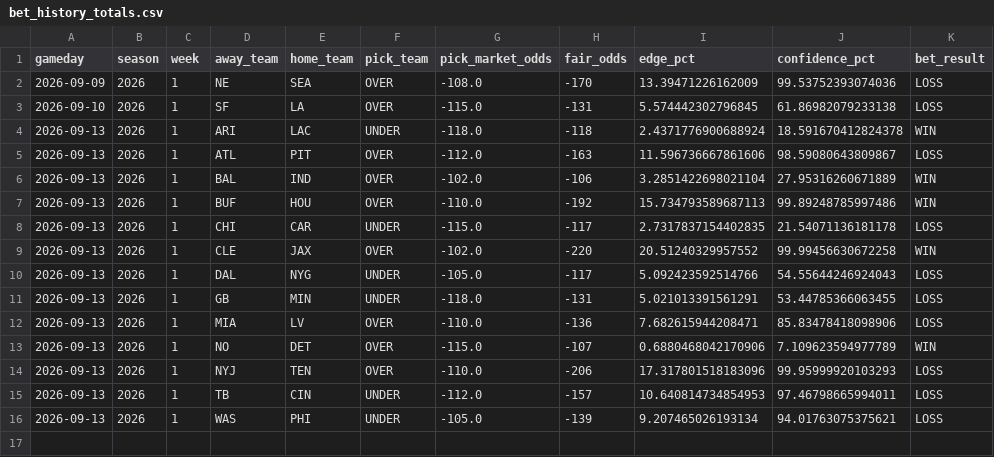
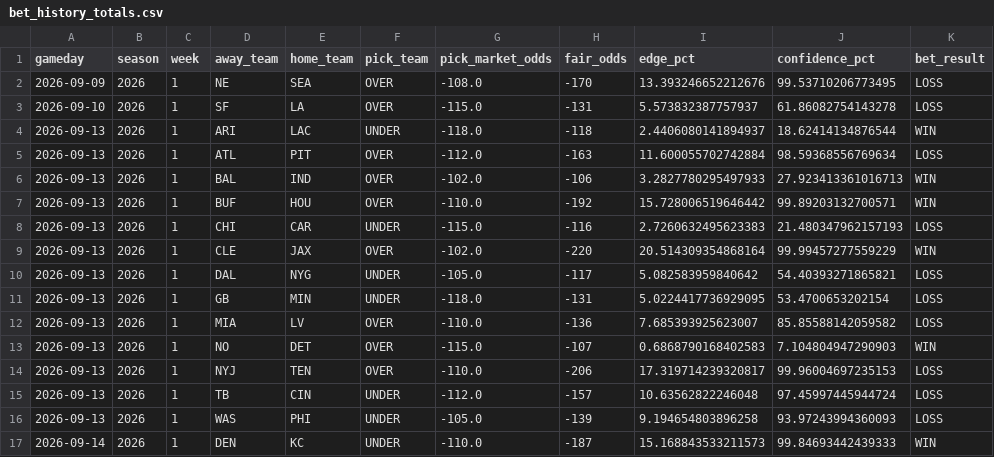
Before and after one commit to kirbypuckett031460-web/nflml, a CSV file: published/bet_history_totals.csv, drawn as a sheet.

```diff
--- a/published/bet_history_totals.csv
+++ b/published/bet_history_totals.csv
@@ -1,16 +1,17 @@
 gameday,season,week,away_team,home_team,pick_team,pick_market_odds,fair_odds,edge_pct,confidence_pct,bet_result
-2026-09-09,2026,1,NE,SEA,OVER,-108.0,-170,13.39471226162009,99.53752393074036,LOSS
-2026-09-10,2026,1,SF,LA,OVER,-115.0,-131,5.574442302796845,61.86982079233138,LOSS
-2026-09-13,2026,1,ARI,LAC,UNDER,-118.0,-118,2.4371776900688924,18.591670412824378,WIN
-2026-09-13,2026,1,ATL,PIT,OVER,-112.0,-163,11.596736667861606,98.59080643809867,LOSS
-2026-09-13,2026,1,BAL,IND,OVER,-102.0,-106,3.2851422698021104,27.95316260671889,WIN
-2026-09-13,2026,1,BUF,HOU,OVER,-110.0,-192,15.734793589687113,99.89248785997486,WIN
-2026-09-13,2026,1,CHI,CAR,UNDER,-115.0,-117,2.7317837154402835,21.54071136181178,LOSS
-2026-09-13,2026,1,CLE,JAX,OVER,-102.0,-220,20.51240329957552,99.99456630672258,WIN
-2026-09-13,2026,1,DAL,NYG,UNDER,-105.0,-117,5.092423592514766,54.55644246924043,LOSS
-2026-09-13,2026,1,GB,MIN,UNDER,-118.0,-131,5.021013391561291,53.44785366063455,LOSS
-2026-09-13,2026,1,MIA,LV,OVER,-110.0,-136,7.682615944208471,85.83478418098906,LOSS
-2026-09-13,2026,1,NO,DET,OVER,-115.0,-107,0.6880468042170906,7.109623594977789,WIN
-2026-09-13,2026,1,NYJ,TEN,OVER,-110.0,-206,17.317801518183096,99.95999920103293,LOSS
-2026-09-13,2026,1,TB,CIN,UNDER,-112.0,-157,10.640814734854953,97.46798665994011,LOSS
-2026-09-13,2026,1,WAS,PHI,UNDER,-105.0,-139,9.207465026193134,94.01763075375621,LOSS
+2026-09-09,2026,1,NE,SEA,OVER,-108.0,-170,13.393246652212676,99.53710206773495,LOSS
+2026-09-10,2026,1,SF,LA,OVER,-115.0,-131,5.573832387757937,61.86082754143278,LOSS
+2026-09-13,2026,1,ARI,LAC,UNDER,-118.0,-118,2.4406080141894937,18.62414134876544,WIN
+2026-09-13,2026,1,ATL,PIT,OVER,-112.0,-163,11.600055702742884,98.59368556769634,LOSS
+2026-09-13,2026,1,BAL,IND,OVER,-102.0,-106,3.2827780295497933,27.923413361016713,WIN
+2026-09-13,2026,1,BUF,HOU,OVER,-110.0,-192,15.728006519646442,99.89203132700571,WIN
+2026-09-13,2026,1,CHI,CAR,UNDER,-115.0,-116,2.7260632495623383,21.480347962157193,LOSS
+2026-09-13,2026,1,CLE,JAX,OVER,-102.0,-220,20.514309354868164,99.99457277559229,WIN
+2026-09-13,2026,1,DAL,NYG,UNDER,-105.0,-117,5.082583959840642,54.40393271865821,LOSS
+2026-09-13,2026,1,GB,MIN,UNDER,-118.0,-131,5.0224417736929095,53.4700653202154,LOSS
+2026-09-13,2026,1,MIA,LV,OVER,-110.0,-136,7.685393925623007,85.85588142059582,LOSS
+2026-09-13,2026,1,NO,DET,OVER,-115.0,-107,0.6868790168402583,7.104804947290903,WIN
+2026-09-13,2026,1,NYJ,TEN,OVER,-110.0,-206,17.319714239320817,99.96004697235153,LOSS
+2026-09-13,2026,1,TB,CIN,UNDER,-112.0,-157,10.63562822246048,97.45997445944724,LOSS
+2026-09-13,2026,1,WAS,PHI,UNDER,-105.0,-139,9.194654803896258,93.97243994360093,LOSS
+2026-09-14,2026,1,DEN,KC,UNDER,-110.0,-187,15.168843533211573,99.84693442439333,WIN
```
Also changed, not shown: published/bet_history.csv, published/clv_watchlist_moneyline.csv, 4 other files.
